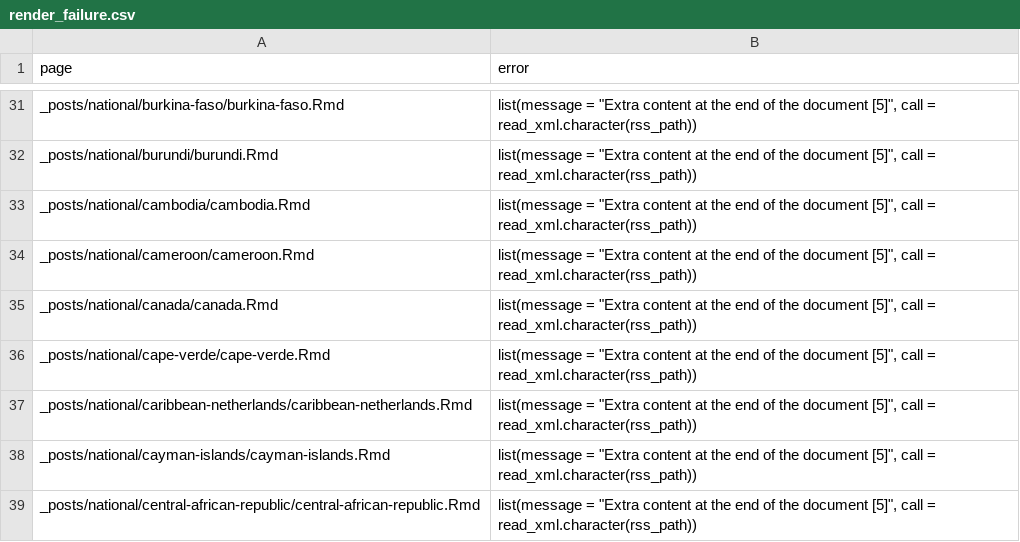
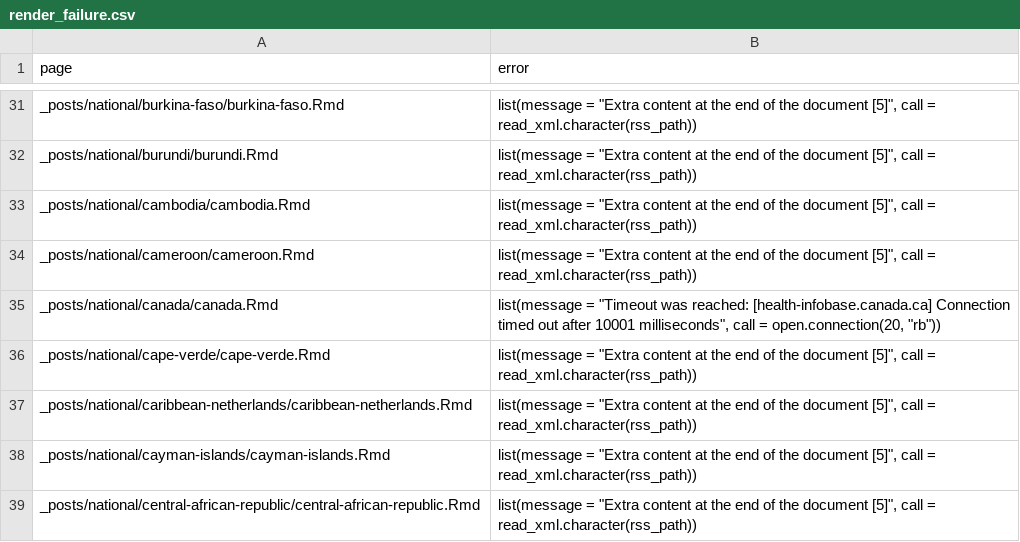
Before and after one commit to dmvol81/covid, a CSV file: logs/render_failure.csv, drawn as a sheet; only a part is shown, gaps mark what is left out.

Commit message:
Updated website

```diff
--- a/logs/render_failure.csv
+++ b/logs/render_failure.csv
@@ -34,3 +34,3 @@ _posts/national/cambodia/cambodia.Rmd,"list(message = ""Extra content at the end
 _posts/national/cameroon/cameroon.Rmd,"list(message = ""Extra content at the end of the document [5]"", call = read_xml.character(rss_path))"
-_posts/national/canada/canada.Rmd,"list(message = ""Extra content at the end of the document [5]"", call = read_xml.character(rss_path))"
+_posts/national/canada/canada.Rmd,"list(message = ""Timeout was reached: [health-infobase.canada.ca] Connection timed out after 10001 milliseconds"", call = open.connection(20, ""rb""))"
 _posts/national/cape-verde/cape-verde.Rmd,"list(message = ""Extra content at the end of the document [5]"", call = read_xml.character(rss_path))"
```
